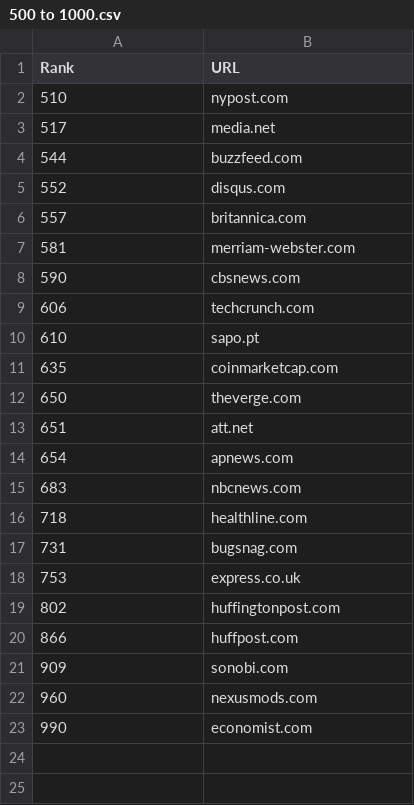
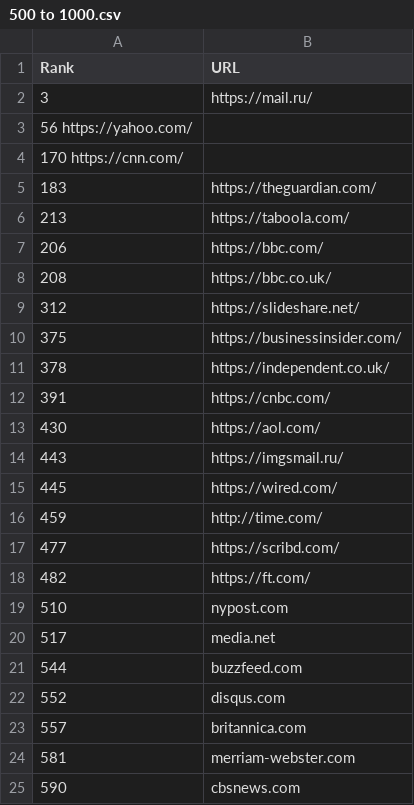
Before and after one commit to grlefl/GPP-Project, a CSV file: crawl-1/Results/500 to 1000.csv, drawn as a sheet; only a part is shown; the shorter side is filled out with more unchanged rows; the diff names each change by its address in the sheet, - before the commit and + after, or states it on an @@ line.

Commit message:
Added results for 1-500

```diff
--- a/crawl-1/Results/500 to 1000.csv
+++ b/crawl-1/Results/500 to 1000.csv
+row 2: 3 | https://mail.ru/
+row 3: 56 https://yahoo.com/
+row 4: 170 https://cnn.com/
+row 5: 183 | https://theguardian.com/
+row 6: 213 | https://taboola.com/
+row 7: 206 | https://bbc.com/
+row 8: 208 | https://bbc.co.uk/
+row 9: 312 | https://slideshare.net/
+row 10: 375 | https://businessinsider.com/
+row 11: 378 | https://independent.co.uk/
+row 12: 391 | https://cnbc.com/
+row 13: 430 | https://aol.com/
+row 14: 443 | https://imgsmail.ru/
+row 15: 445 | https://wired.com/
+row 16: 459 | http://time.com/
+row 17: 477 | https://scribd.com/
+row 18: 482 | https://ft.com/
```
